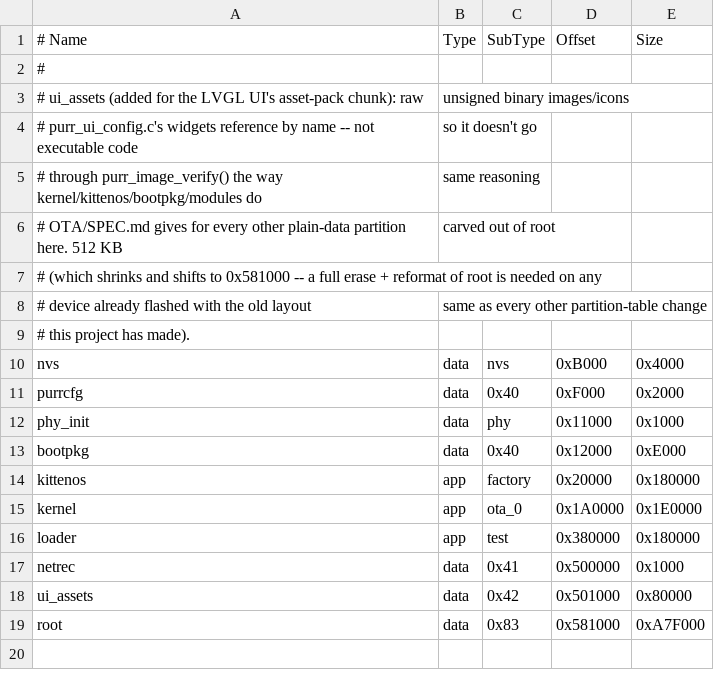
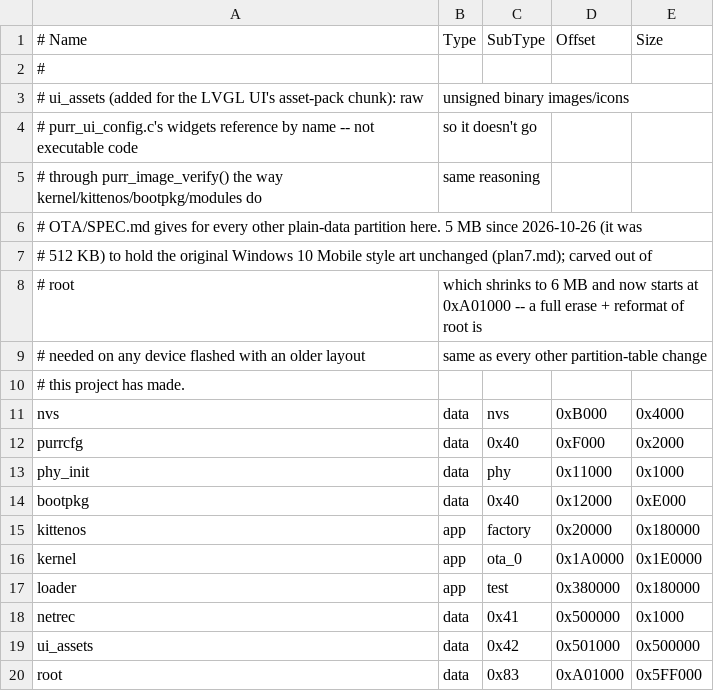
Before and after one commit to PastorCatto/PURR-OS-ESP32, a CSV file: PurrOS/partitions/tdeck_plus.csv, drawn as a sheet.

```diff
--- a/PurrOS/partitions/tdeck_plus.csv
+++ b/PurrOS/partitions/tdeck_plus.csv
@@ -5,6 +5,7 @@
 # through purr_image_verify() the way kernel/kittenos/bootpkg/modules do, same reasoning
-# OTA/SPEC.md gives for every other plain-data partition here. 512 KB, carved out of root
-# (which shrinks and shifts to 0x581000 -- a full erase + reformat of root is needed on any
-# device already flashed with the old layout, same as every other partition-table change
-# this project has made).
+# OTA/SPEC.md gives for every other plain-data partition here. 5 MB since 2026-10-26 (it was
+# 512 KB) to hold the original Windows 10 Mobile style art unchanged (plan7.md); carved out of
+# root, which shrinks to 6 MB and now starts at 0xA01000 -- a full erase + reformat of root is
+# needed on any device flashed with an older layout, same as every other partition-table change
+# this project has made.
 nvs,      data, nvs,     0xB000,  0x4000
@@ -17,3 +18,3 @@ loader,   app,  test,    0x380000, 0x180000
 netrec,    data, 0x41,    0x500000, 0x1000
-ui_assets, data, 0x42,    0x501000, 0x80000
-root,      data, 0x83,    0x581000, 0xA7F000
+ui_assets, data, 0x42,    0x501000, 0x500000
+root,      data, 0x83,    0xA01000, 0x5FF000
```
Also changed, not shown: PurrOS/partitions/tdeck.csv, 36 other files.
